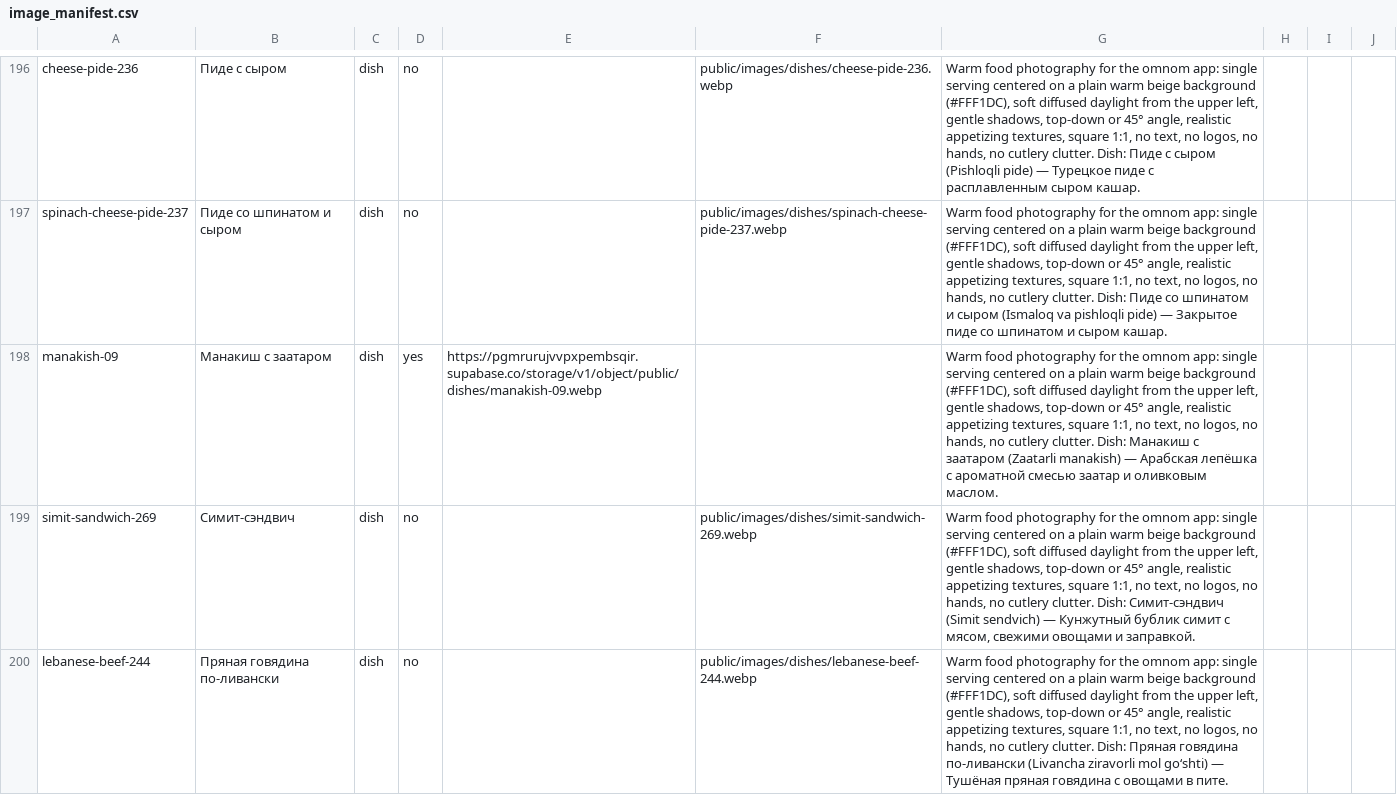
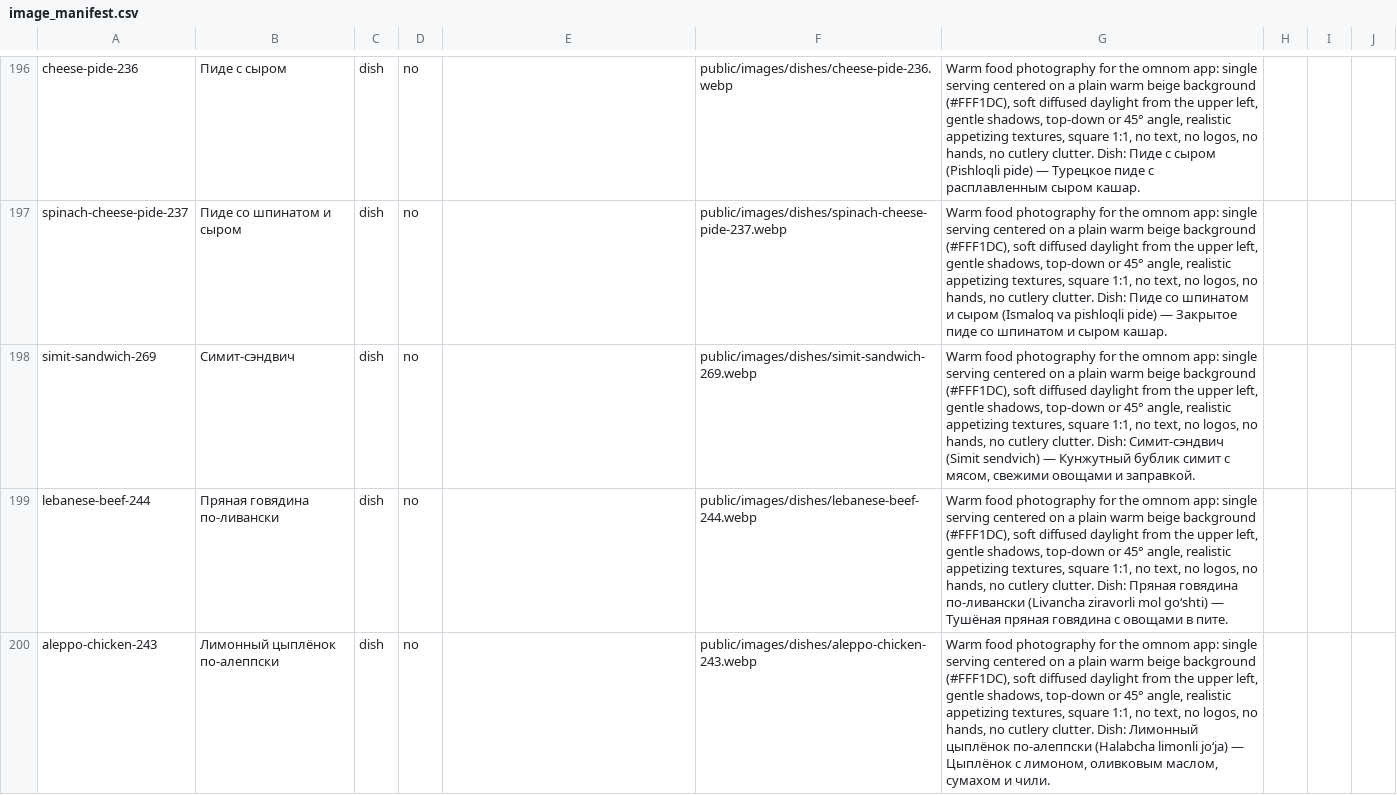
Before and after one commit to AkbarAminov/omnomapp, a CSV file: data/image_manifest.csv, drawn as a sheet; only a part is shown, gaps mark what is left out; the shorter side is filled out with more unchanged rows.

```diff
--- a/data/image_manifest.csv
+++ b/data/image_manifest.csv
@@ -197,3 +197,2 @@ cheese-pide-236,Пиде с сыром,dish,no,,public/images/dishes/cheese-pide
 spinach-cheese-pide-237,Пиде со шпинатом и сыром,dish,no,,public/images/dishes/spinach-cheese-pide-237.webp,"Warm food photography for the omnom app: single serving centered on a plain warm beige background (#FFF1DC), soft diffused daylight from the upper left, gentle shadows, top-down or 45° angle, realistic appetizing textures, square 1:1, no text, no logos, no hands, no cutlery clutter. Dish: Пиде со шпинатом и сыром (Ismaloq va pishloqli pide) — Закрытое пиде со шпинатом и сыром кашар."
-manakish-09,Манакиш с заатаром,dish,yes,https://pgmrurujvvpxpembsqir.supabase.co/storage/v1/object/public/dishes/manakish-09.webp,,"Warm food photography for the omnom app: single serving centered on a plain warm beige background (#FFF1DC), soft diffused daylight from the upper left, gentle shadows, top-down or 45° angle, realistic appetizing textures, square 1:1, no text, no logos, no hands, no cutlery clutter. Dish: Манакиш с заатаром (Zaatarli manakish) — Арабская лепёшка с ароматной смесью заатар и оливковым маслом."
 simit-sandwich-269,Симит-сэндвич,dish,no,,public/images/dishes/simit-sandwich-269.webp,"Warm food photography for the omnom app: single serving centered on a plain warm beige background (#FFF1DC), soft diffused daylight from the upper left, gentle shadows, top-down or 45° angle, realistic appetizing textures, square 1:1, no text, no logos, no hands, no cutlery clutter. Dish: Симит-сэндвич (Simit sendvich) — Кунжутный бублик симит с мясом, свежими овощами и заправкой."
```
Also changed, not shown: data/dish_image_manifest.csv, data/omnom_dishes.csv, 1 other file.
